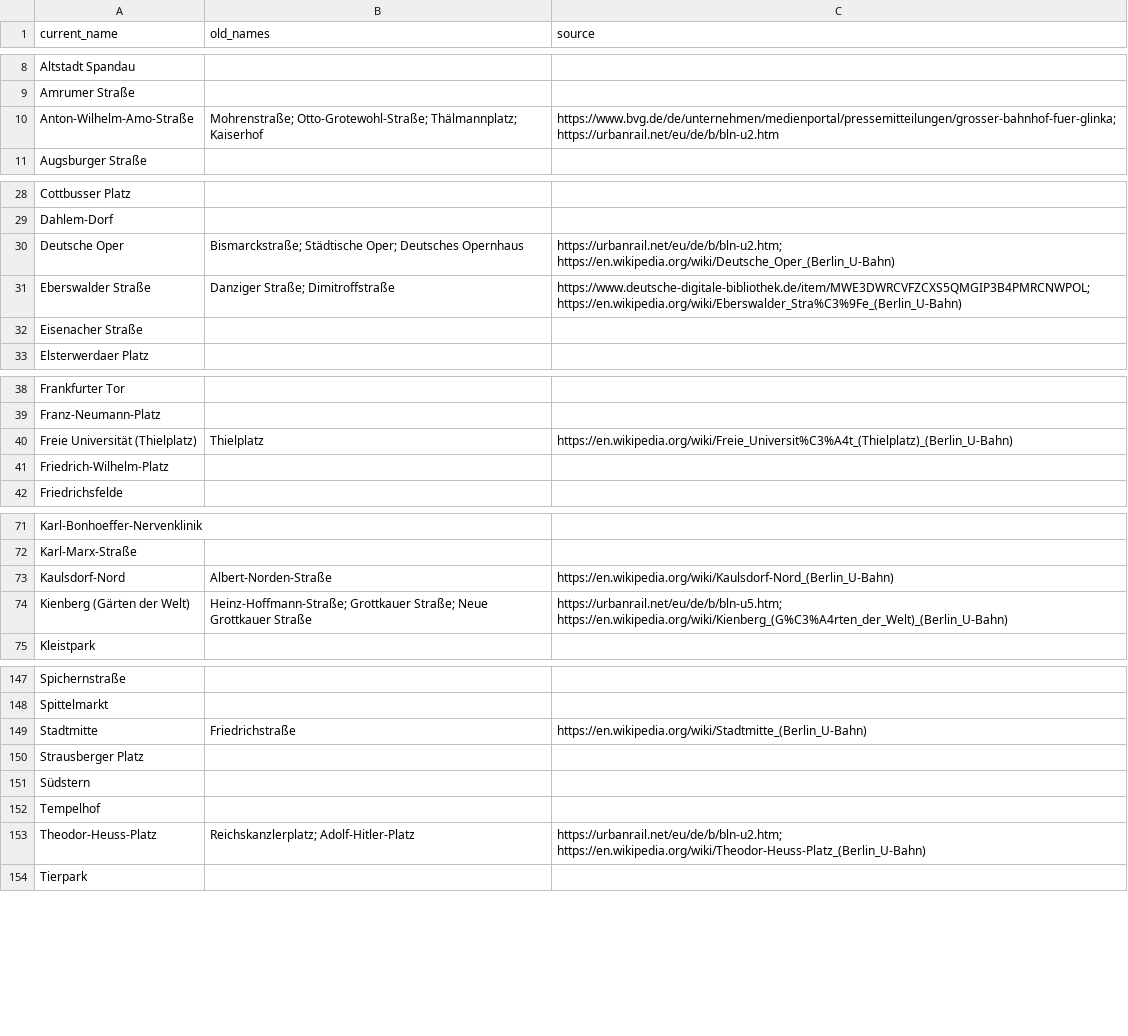
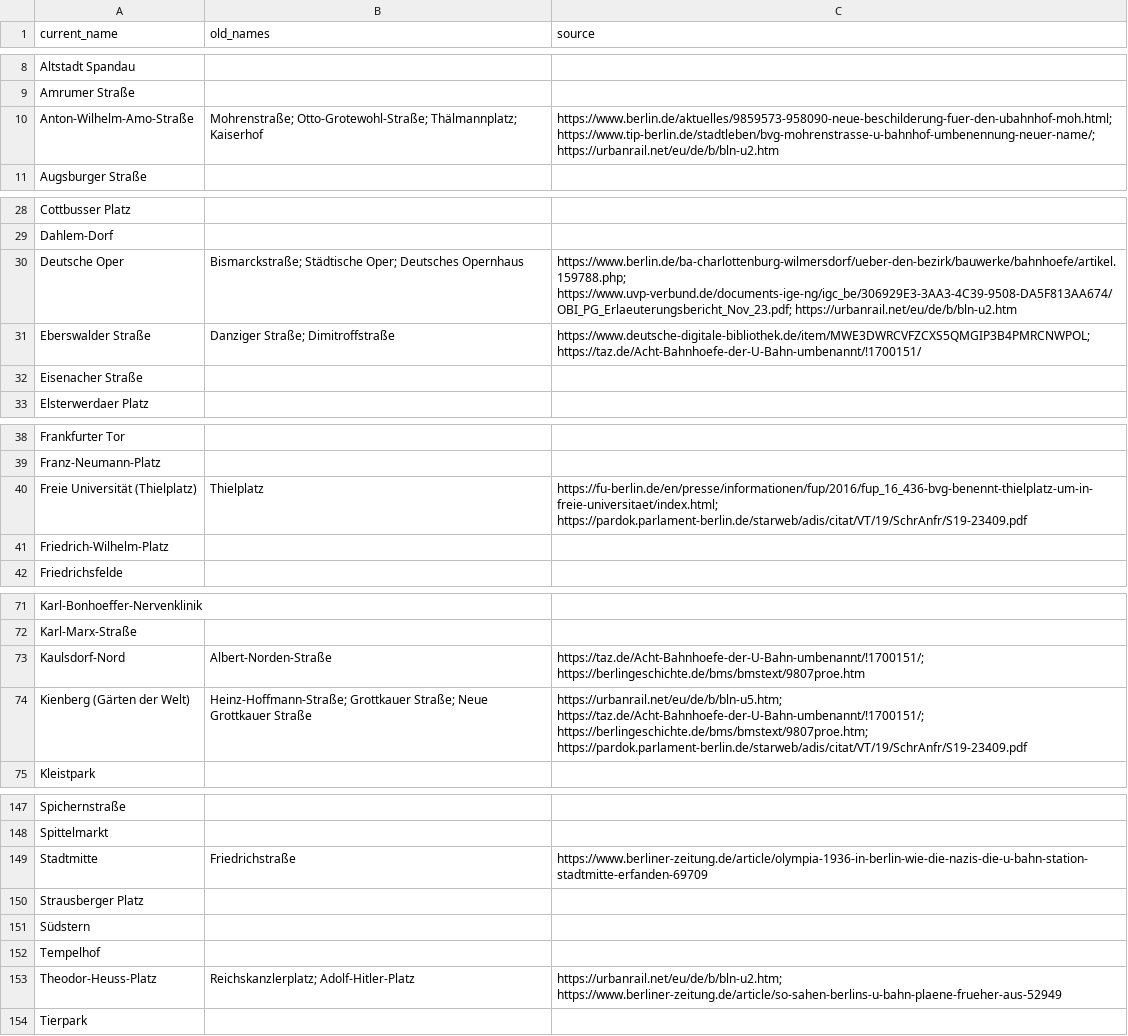
Before and after one commit to Nada514/bvg-plan-ocr, a CSV file: resources/stations.csv, drawn as a sheet; only a part is shown, gaps mark what is left out; the diff covers the shown part only.

Commit message:
Station list: Wikipedia sources replaced by official and press sources (except 2 names)

```diff
--- a/resources/stations.csv
+++ b/resources/stations.csv
@@ -9,3 +9,3 @@ Altstadt Spandau,,
 Amrumer Straße,,
-Anton-Wilhelm-Amo-Straße,Mohrenstraße; Otto-Grotewohl-Straße; Thälmannplatz; Kaiserhof,https://www.bvg.de/de/unternehmen/medienportal/pressemitteilungen/grosser-bahnhof-fuer-glinka; https://urbanrail.net/eu/de/b/bln-u2.htm
+Anton-Wilhelm-Amo-Straße,Mohrenstraße; Otto-Grotewohl-Straße; Thälmannplatz; Kaiserhof,https://www.berlin.de/aktuelles/9859573-958090-neue-beschilderung-fuer-den-ubahnhof-moh.html; https://www.tip-berlin.de/stadtleben/bvg-mohrenstrasse-u-bahnhof-umbenennung-neuer-name/; https://urbanrail.net/eu/de/b/bln-u2.htm
 Augsburger Straße,,
@@ -29,4 +29,4 @@ Cottbusser Platz,,
 Dahlem-Dorf,,
-Deutsche Oper,Bismarckstraße; Städtische Oper; Deutsches Opernhaus,https://urbanrail.net/eu/de/b/bln-u2.htm; https://en.wikipedia.org/wiki/Deutsche_Oper_(Berlin_U-Bahn)
-Eberswalder Straße,Danziger Straße; Dimitroffstraße,https://www.deutsche-digitale-bibliothek.de/item/MWE3DWRCVFZCXS5QMGIP3B4PMRCNWPOL; https://en.wikipedia.org/wiki/Eberswalder_Stra%C3%9Fe_(Berlin_U-Bahn)
+Deutsche Oper,Bismarckstraße; Städtische Oper; Deutsches Opernhaus,https://www.berlin.de/ba-charlottenburg-wilmersdorf/ueber-den-bezirk/bauwerke/bahnhoefe/artikel.159788.php; https://www.uvp-verbund.de/documents-ige-ng/igc_be/306929E3-3AA3-4C39-9508-DA5F813AA674/OBI_PG_Erlaeuterungsbericht_Nov_23.pdf; https://urbanrail.net/eu/de/b/bln-u2.htm
+Eberswalder Straße,Danziger Straße; Dimitroffstraße,https://www.deutsche-digitale-bibliothek.de/item/MWE3DWRCVFZCXS5QMGIP3B4PMRCNWPOL; https://taz.de/Acht-Bahnhoefe-der-U-Bahn-umbenannt/!1700151/
 Eisenacher Straße,,
@@ -39,3 +39,3 @@ Frankfurter Tor,,
 Franz-Neumann-Platz,,
-Freie Universität (Thielplatz),Thielplatz,https://en.wikipedia.org/wiki/Freie_Universit%C3%A4t_(Thielplatz)_(Berlin_U-Bahn)
+Freie Universität (Thielplatz),Thielplatz,https://fu-berlin.de/en/presse/informationen/fup/2016/fup_16_436-bvg-benennt-thielplatz-um-in-freie-universitaet/index.html; https://pardok.parlament-berlin.de/starweb/adis/citat/VT/19/SchrAnfr/S19-23409.pdf
 Friedrich-Wilhelm-Platz,,
@@ -72,4 +72,4 @@ Karl-Bonhoeffer-Nervenklinik,,
 Karl-Marx-Straße,,
-Kaulsdorf-Nord,Albert-Norden-Straße,https://en.wikipedia.org/wiki/Kaulsdorf-Nord_(Berlin_U-Bahn)
-Kienberg (Gärten der Welt),Heinz-Hoffmann-Straße; Grottkauer Straße; Neue Grottkauer Straße,https://urbanrail.net/eu/de/b/bln-u5.htm; https://en.wikipedia.org/wiki/Kienberg_(G%C3%A4rten_der_Welt)_(Berlin_U-Bahn)
+Kaulsdorf-Nord,Albert-Norden-Straße,https://taz.de/Acht-Bahnhoefe-der-U-Bahn-umbenannt/!1700151/; https://berlingeschichte.de/bms/bmstext/9807proe.htm
+Kienberg (Gärten der Welt),Heinz-Hoffmann-Straße; Grottkauer Straße; Neue Grottkauer Straße,https://urbanrail.net/eu/de/b/bln-u5.htm; https://taz.de/Acht-Bahnhoefe-der-U-Bahn-umbenannt/!1700151/; https://berlingeschichte.de/bms/bmstext/9807proe.htm; https://pardok.parlament-berlin.de/starweb/adis/citat/VT/19/SchrAnfr/S19-23409.pdf
 Kleistpark,,
@@ -148,3 +148,3 @@ Spichernstraße,,
 Spittelmarkt,,
-Stadtmitte,Friedrichstraße,https://en.wikipedia.org/wiki/Stadtmitte_(Berlin_U-Bahn)
+Stadtmitte,Friedrichstraße,https://www.berliner-zeitung.de/article/olympia-1936-in-berlin-wie-die-nazis-die-u-bahn-station-stadtmitte-erfanden-69709
 Strausberger Platz,,
@@ -152,3 +152,3 @@ Südstern,,
 Tempelhof,,
-Theodor-Heuss-Platz,Reichskanzlerplatz; Adolf-Hitler-Platz,https://urbanrail.net/eu/de/b/bln-u2.htm; https://en.wikipedia.org/wiki/Theodor-Heuss-Platz_(Berlin_U-Bahn)
+Theodor-Heuss-Platz,Reichskanzlerplatz; Adolf-Hitler-Platz,https://urbanrail.net/eu/de/b/bln-u2.htm; https://www.berliner-zeitung.de/article/so-sahen-berlins-u-bahn-plaene-frueher-aus-52949
 Tierpark,,
```
Also changed, not shown: 4 edited cells elsewhere in this file, 1 other file.
